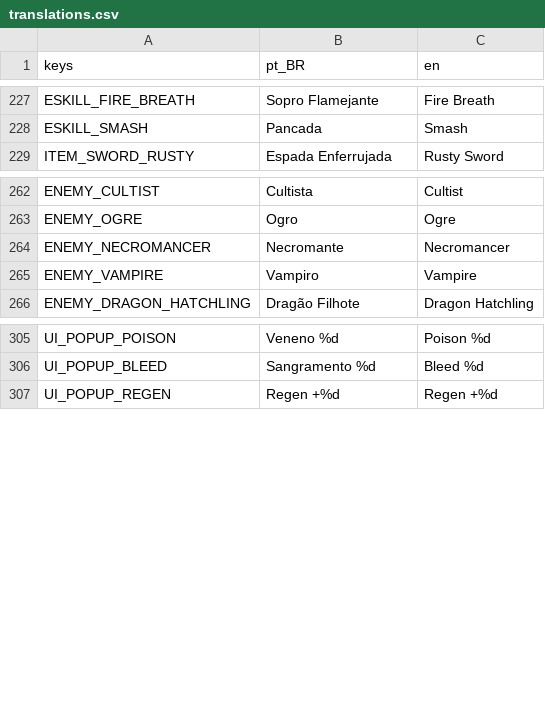
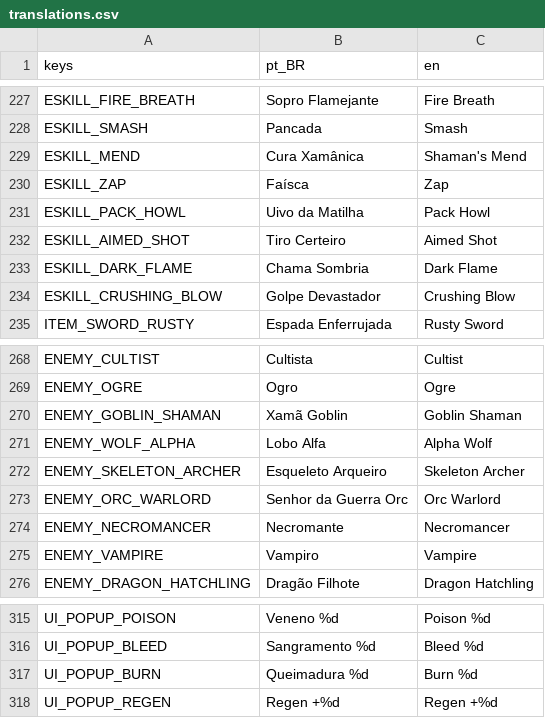
Before and after one commit to RoxtonRD/dungeon-rpg, a CSV file: i18n/translations.csv, drawn as a sheet; only a part is shown, gaps mark what is left out; the diff names each change by its address in the sheet, - before the commit and + after, or states it on an @@ line.

```diff
--- a/i18n/translations.csv
+++ b/i18n/translations.csv
+row 229: ESKILL_MEND | Cura Xamânica | Shaman's Mend
+row 230: ESKILL_ZAP | Faísca | Zap
+row 231: ESKILL_PACK_HOWL | Uivo da Matilha | Pack Howl
+row 232: ESKILL_AIMED_SHOT | Tiro Certeiro | Aimed Shot
+row 233: ESKILL_DARK_FLAME | Chama Sombria | Dark Flame
+row 234: ESKILL_CRUSHING_BLOW | Golpe Devastador | Crushing Blow
+row 270: ENEMY_GOBLIN_SHAMAN | Xamã Goblin | Goblin Shaman
+row 271: ENEMY_WOLF_ALPHA | Lobo Alfa | Alpha Wolf
+row 272: ENEMY_SKELETON_ARCHER | Esqueleto Arqueiro | Skeleton Archer
+row 273: ENEMY_ORC_WARLORD | Senhor da Guerra Orc | Orc Warlord
+row 317: UI_POPUP_BURN | Queimadura %d | Burn %d
```
Also changed, not shown: 41 other files.
